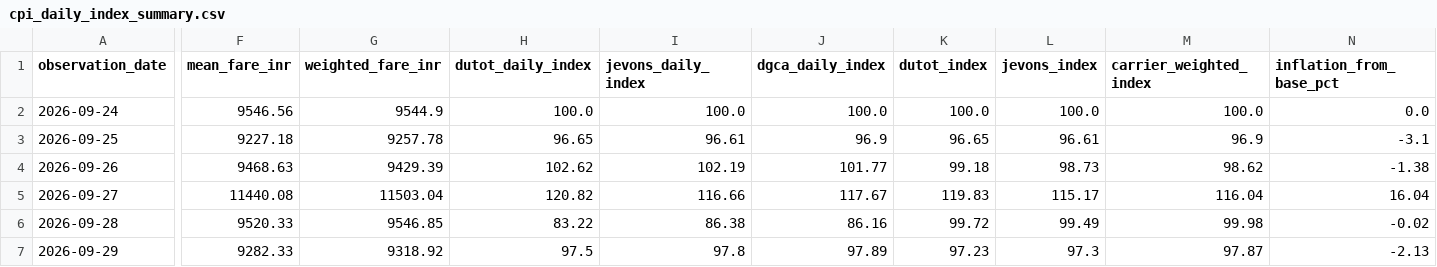
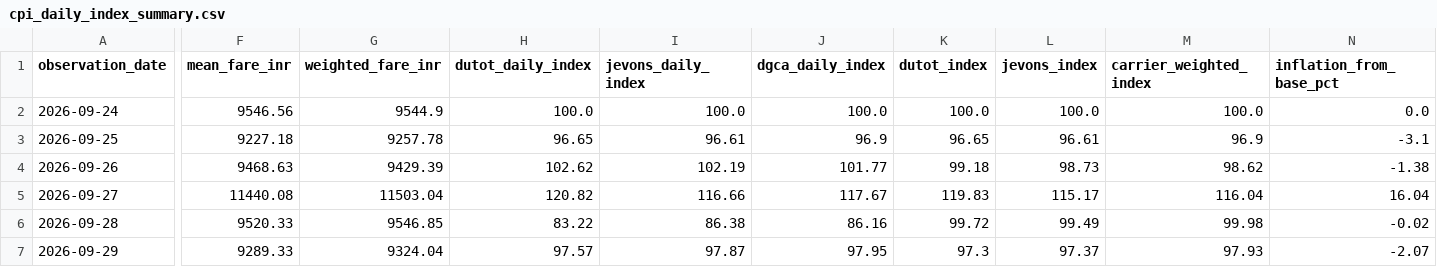
Before and after one commit to ahamasmi-yoddhaha/afpi_dev, a CSV file: data/reports/cpi_daily_index_summary.csv, drawn as a sheet; only a part is shown, gaps mark what is left out; the diff names each change by its address in the sheet, - before the commit and + after, or states it on an @@ line.

```diff
--- a/data/reports/cpi_daily_index_summary.csv
+++ b/data/reports/cpi_daily_index_summary.csv
-F7 (mean_fare_inr): 9282.33
+F7 (mean_fare_inr): 9289.33
-G7 (weighted_fare_inr): 9318.92
+G7 (weighted_fare_inr): 9324.04
-H7 (dutot_daily_index): 97.5
+H7 (dutot_daily_index): 97.57
-I7 (jevons_daily_index): 97.8
+I7 (jevons_daily_index): 97.87
-J7 (dgca_daily_index): 97.89
+J7 (dgca_daily_index): 97.95
-K7 (dutot_index): 97.23
+K7 (dutot_index): 97.3
-L7 (jevons_index): 97.3
+L7 (jevons_index): 97.37
-M7 (carrier_weighted_index): 97.87
+M7 (carrier_weighted_index): 97.93
-N7 (inflation_from_base_pct): -2.13
+N7 (inflation_from_base_pct): -2.07
```
Also changed, not shown: data/cleaned_flight_prices.csv, 11 other files.
